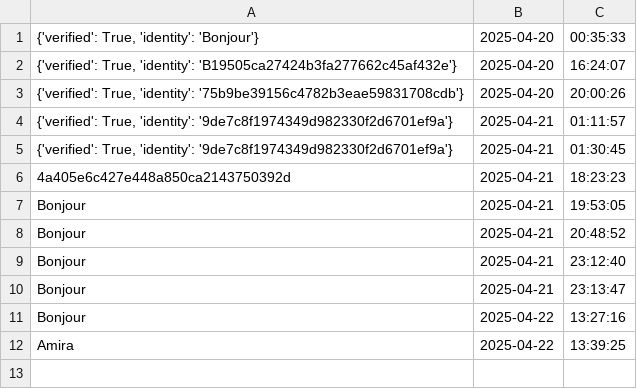
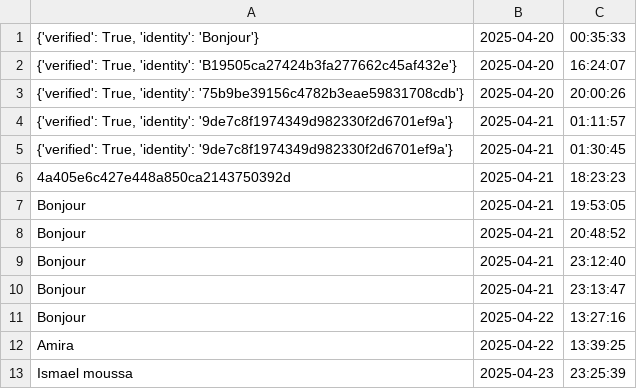
Before and after one commit to Ismail0u/FaceLogin, a CSV file: database/presence_log.csv, drawn as a sheet; the diff names each change by its address in the sheet, - before the commit and + after, or states it on an @@ line.

```diff
--- a/database/presence_log.csv
+++ b/database/presence_log.csv
+row 13: Ismael moussa | 2025-04-23 | 23:25:39
```
Also changed, not shown: 7 other files.
